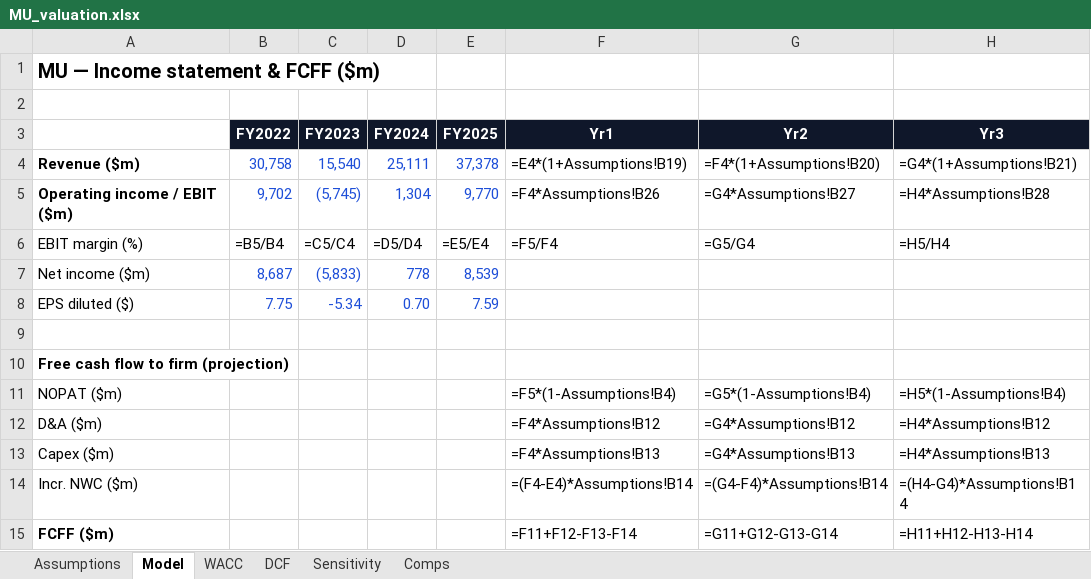
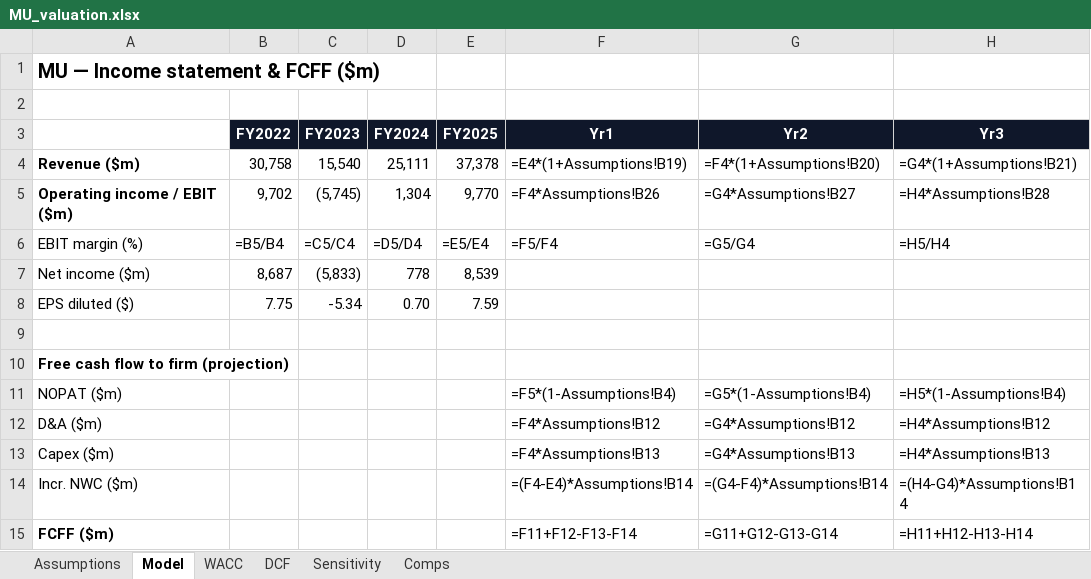
Before and after one commit to alisaleh066/ai-infra-research, an Excel workbook: equity-valuation/output/MU_valuation.xlsx, sheet Model, drawn as a sheet; only a part is shown; values as stored, in another font and other column widths than the file's, no borders; formulas without a stored value are shown as written; the diff names each change by its address in the sheet, - before the commit and + after, or states it on an @@ line.

Commit message:
style(xlsx): render all cells in black (drop blue input colour) + update docs

```diff
--- a/equity-valuation/output/MU_valuation.xlsx (sheet Model)
+++ b/equity-valuation/output/MU_valuation.xlsx (sheet Model)
-B4:E5 text colour: #1D4ED8
+B4:E5 text colour: black
-B7:E8 text colour: #1D4ED8
+B7:E8 text colour: black
```
Also changed, not shown: sheet Assumptions, sheet Sensitivity, sheet Comps, real-estate-roi/output/deal_underwriting.xlsx, 5 other files.
